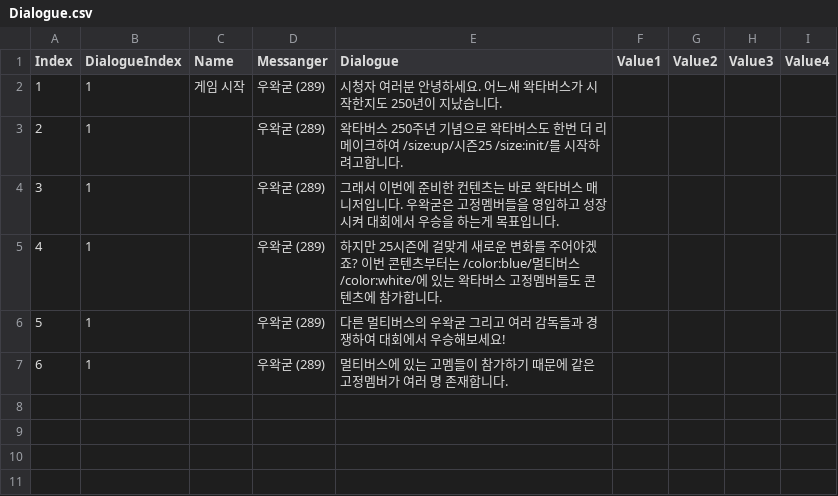
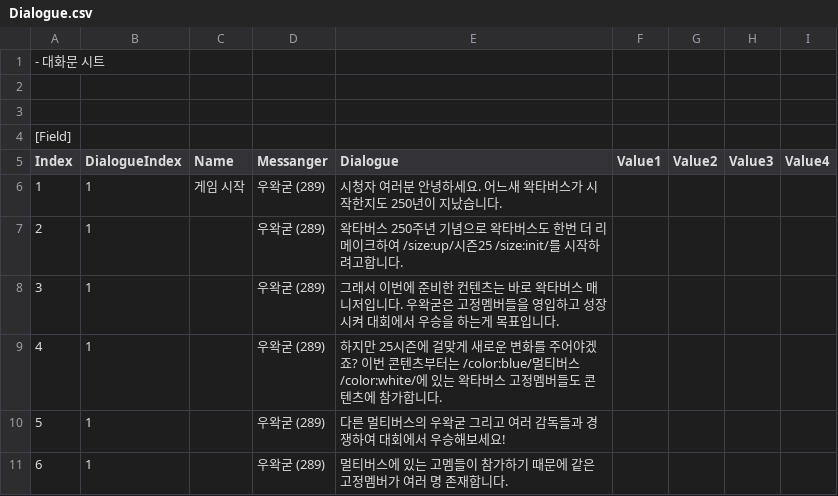
Before and after one commit to Minhyun9595/WakManager, a CSV file: Assets/Resources/DataSet/Dialogue.csv, drawn as a sheet; the diff names each change by its address in the sheet, - before the commit and + after, or states it on an @@ line.

```diff
--- a/Assets/Resources/DataSet/Dialogue.csv
+++ b/Assets/Resources/DataSet/Dialogue.csv
+row 1: - 대화문 시트
+row 2: (empty)
+row 3: (empty)
+row 4: [Field]
```
Also changed, not shown: Assets/Resources/DataSet/Skill.csv, Assets/Resources/DataSet/TeamUpgrade.csv, 41 other files.
